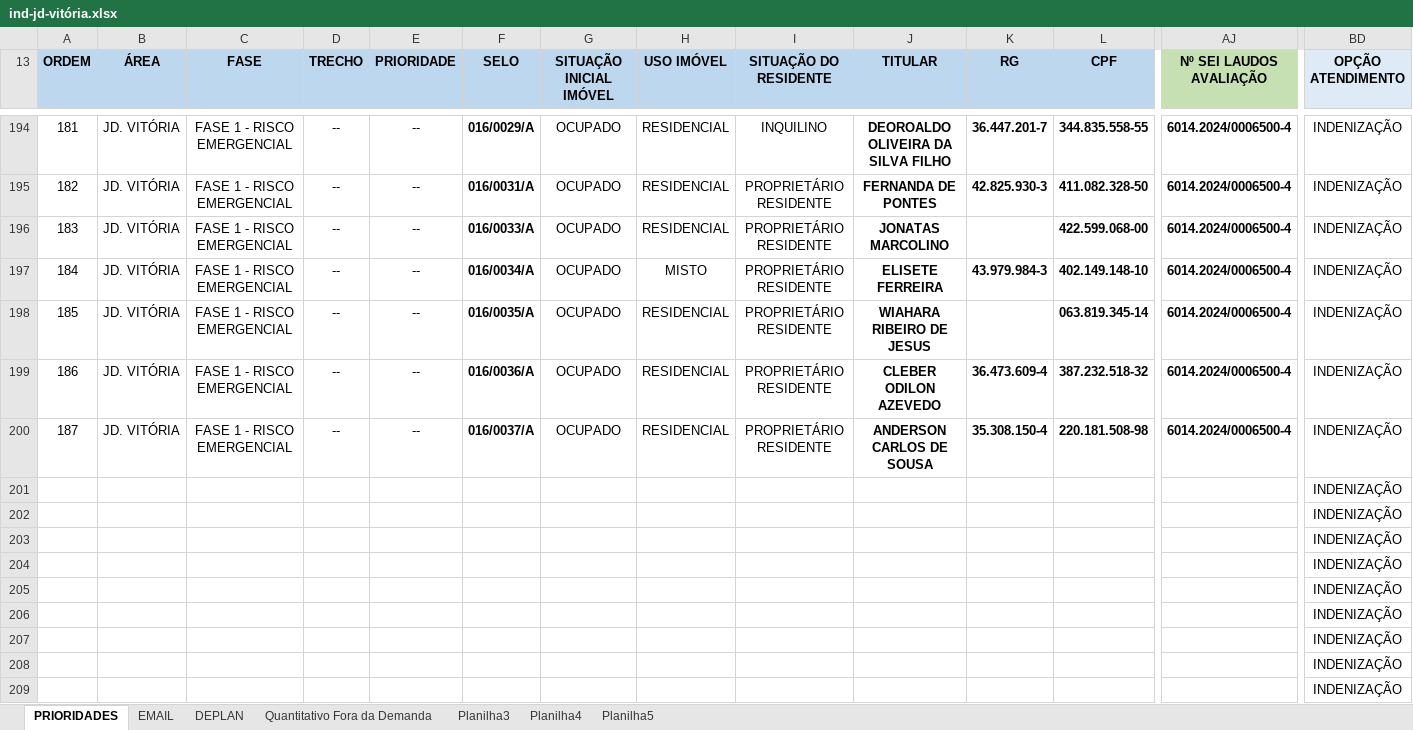
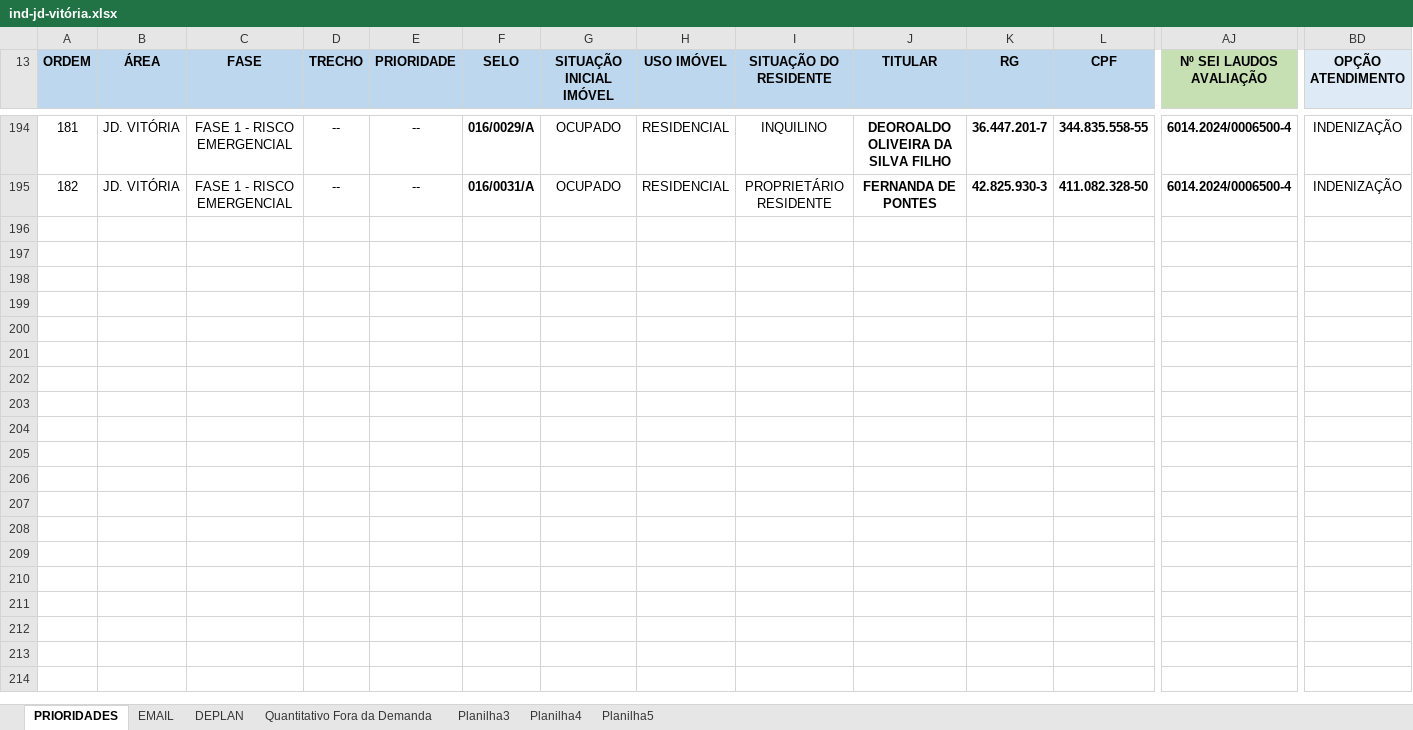
Before and after one commit to secretariahabitacao/painel-cts-habitacao, an Excel workbook: ind-jd-vitória.xlsx, sheet PRIORIDADES, drawn as a sheet; only a part is shown, gaps mark what is left out; values as stored, in another font and other column widths than the file's, no borders; conditional formats not drawn; rows hold the shown columns only; the diff covers the shown part only; the diff names each change by its address in the sheet, - before the commit and + after, or states it on an @@ line.

Commit message:
Sync: ind-jd-vitória.xlsx - 19/08/2026 15:50

```diff
--- a/ind-jd-vitória.xlsx (sheet PRIORIDADES)
+++ b/ind-jd-vitória.xlsx (sheet PRIORIDADES)
@@ row 196 hidden: 183 | JD. VITÓRIA | FASE 1 - RISCO EMERGENCIAL | -- | -- | 016/0033/A | OCUPADO | RESIDENCIAL | PROPRIETÁRIO RESIDENTE | JONATAS MARCOLINO |  | 422.599.068-00 | 6014.2024/0006500-4 | INDENIZAÇÃO @@
@@ row 197 hidden: 184 | JD. VITÓRIA | FASE 1 - RISCO EMERGENCIAL | -- | -- | 016/0034/A | OCUPADO | MISTO | PROPRIETÁRIO RESIDENTE | ELISETE FERREIRA | 43.979.984-3 | 402.149.148-10 | 6014.2024/0006500-4 | INDENIZAÇÃO @@
@@ row 198 hidden: 185 | JD. VITÓRIA | FASE 1 - RISCO EMERGENCIAL | -- | -- | 016/0035/A | OCUPADO | RESIDENCIAL | PROPRIETÁRIO RESIDENTE | WIAHARA RIBEIRO DE JESUS |  | 063.819.345-14 | 6014.2024/0006500-4 | INDENIZAÇÃO @@
@@ row 199 hidden: 186 | JD. VITÓRIA | FASE 1 - RISCO EMERGENCIAL | -- | -- | 016/0036/A | OCUPADO | RESIDENCIAL | PROPRIETÁRIO RESIDENTE | CLEBER ODILON AZEVEDO | 36.473.609-4 | 387.232.518-32 | 6014.2024/0006500-4 | INDENIZAÇÃO @@
@@ row 200 hidden: 187 | JD. VITÓRIA | FASE 1 - RISCO EMERGENCIAL | -- | -- | 016/0037/A | OCUPADO | RESIDENCIAL | PROPRIETÁRIO RESIDENTE | ANDERSON CARLOS DE SOUSA | 35.308.150-4 | 220.181.508-98 | 6014.2024/0006500-4 | INDENIZAÇÃO @@
@@ row 201 hidden:  |  |  |  |  |  |  |  |  |  |  |  |  | INDENIZAÇÃO @@
@@ row 202 hidden:  |  |  |  |  |  |  |  |  |  |  |  |  | INDENIZAÇÃO @@
@@ row 203 hidden:  |  |  |  |  |  |  |  |  |  |  |  |  | INDENIZAÇÃO @@
@@ row 204 hidden:  |  |  |  |  |  |  |  |  |  |  |  |  | INDENIZAÇÃO @@
@@ row 205 hidden:  |  |  |  |  |  |  |  |  |  |  |  |  | INDENIZAÇÃO @@
@@ row 206 hidden:  |  |  |  |  |  |  |  |  |  |  |  |  | INDENIZAÇÃO @@
@@ row 207 hidden:  |  |  |  |  |  |  |  |  |  |  |  |  | INDENIZAÇÃO @@
@@ row 208 hidden:  |  |  |  |  |  |  |  |  |  |  |  |  | INDENIZAÇÃO @@
@@ row 209 hidden:  |  |  |  |  |  |  |  |  |  |  |  |  | INDENIZAÇÃO @@
```
Also changed, not shown: 90 hidden or unhidden rows elsewhere in this sheet.
